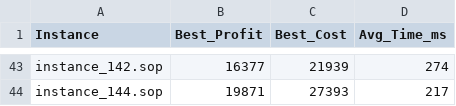
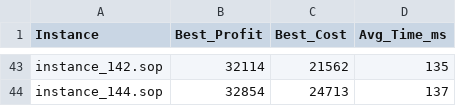
Before and after one commit to ParsaBordbar/advanced_algorithms, a CSV file: benchmark_results.csv, drawn as a sheet; only a part is shown, gaps mark what is left out; the diff covers the shown part only; the diff names each change by its address in the sheet, - before the commit and + after, or states it on an @@ line.

```diff
--- a/benchmark_results.csv
+++ b/benchmark_results.csv
-B43 (Best_Profit): 16377
+B43 (Best_Profit): 32114
-C43 (Best_Cost): 21939
+C43 (Best_Cost): 21562
-D43 (Avg_Time_ms): 274
+D43 (Avg_Time_ms): 135
-B44 (Best_Profit): 19871
+B44 (Best_Profit): 32854
-C44 (Best_Cost): 27393
+C44 (Best_Cost): 24713
-D44 (Avg_Time_ms): 217
+D44 (Avg_Time_ms): 137
```
Also changed, not shown: 122 edited cells elsewhere in this file, 4 other files.
